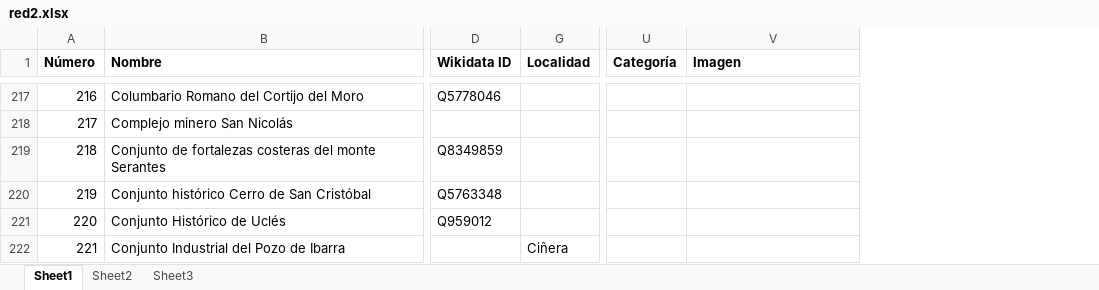
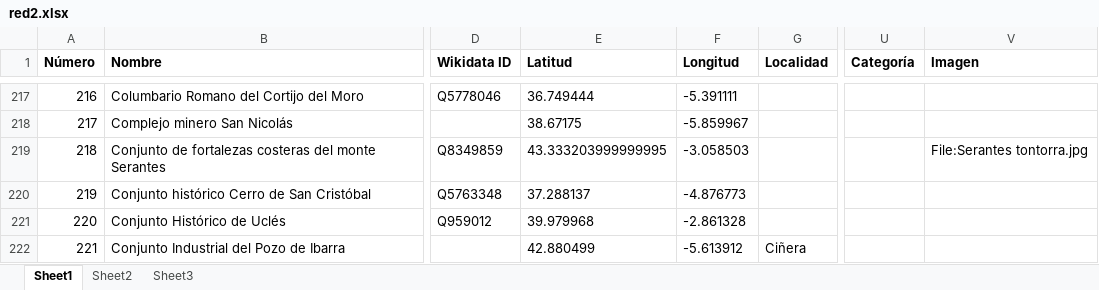
Before and after one commit to miguel-angel-monjas/red_list, an Excel workbook: red2.xlsx, sheet Sheet1, drawn as a sheet; only a part is shown, gaps mark what is left out; values as stored, in another font and other column widths than the file's, no borders; table styles not drawn; the diff covers the shown part only; the diff names each change by its address in the sheet, - before the commit and + after, or states it on an @@ line.

```diff
--- a/red2.xlsx (sheet Sheet1)
+++ b/red2.xlsx (sheet Sheet1)
@@ column E (Latitud) unhidden, rows 217-222: 36.749444 | 38.67175 | 43.333203999999995 | 37.288137 | 39.979968 | 42.880499 @@
@@ column F (Longitud) unhidden, rows 217-222: -5.391111 | -5.859967 | -3.058503 | -4.876773 | -2.861328 | -5.613912 @@
-V219 (Imagen): (empty)
+V219 (Imagen): File:Serantes tontorra.jpg
```
Also changed, not shown: 1 added row, 28 edited cells and row numbers in column A elsewhere in this sheet, sheet Sheet2.
